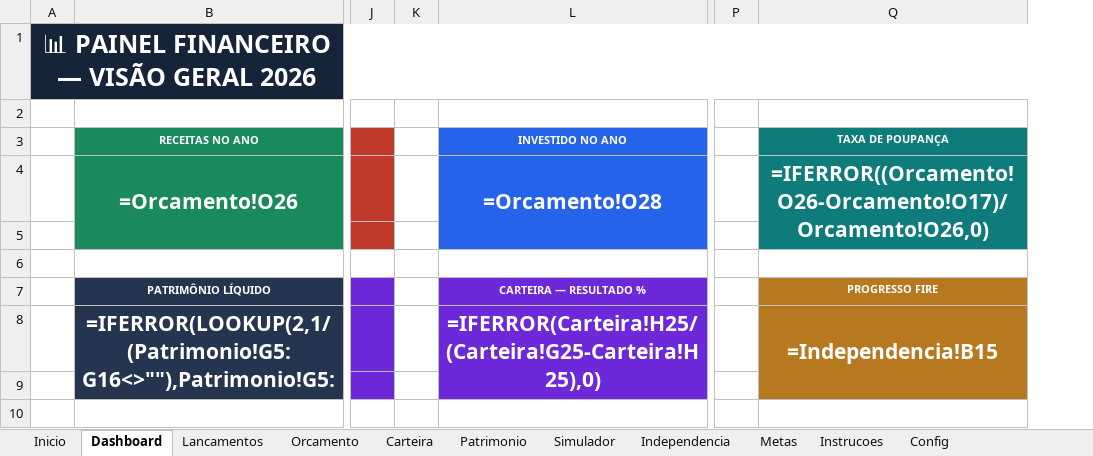
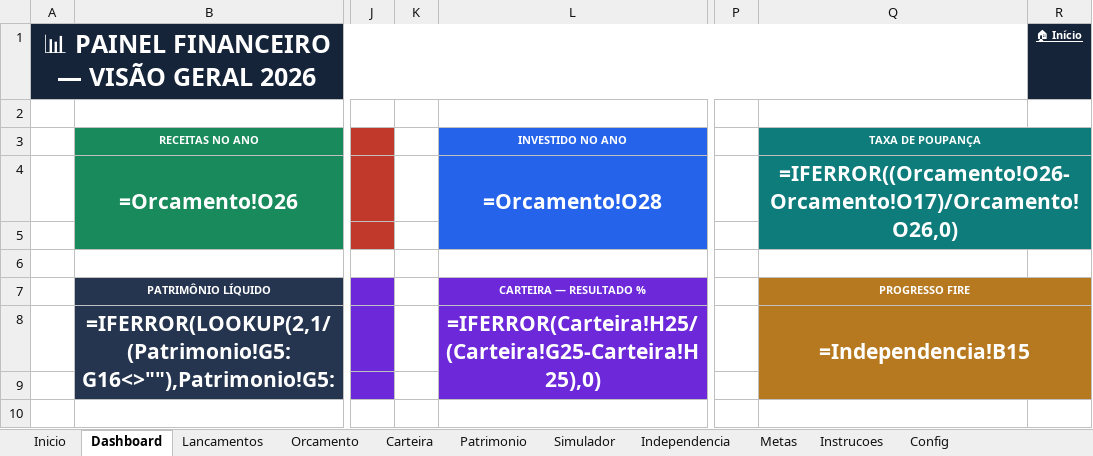
Before and after one commit to ahebeler1974/awesome-claude-skills, an Excel workbook: planilha-financas-investimentos/Planilha_Financas_e_Investimentos.xlsx, sheet Dashboard, drawn as a sheet; only a part is shown, gaps mark what is left out; values as stored, in another font and other column widths than the file's, no borders; formulas without a stored value are shown as written; charts and pictures not drawn; removed rows and columns are numbered as before the commit, all else as after; the diff covers the shown part only; the diff names each change by its address in the sheet, - before the commit and + after, or states it on an @@ line.

```diff
--- a/planilha-financas-investimentos/Planilha_Financas_e_Investimentos.xlsx (sheet Dashboard)
+++ b/planilha-financas-investimentos/Planilha_Financas_e_Investimentos.xlsx (sheet Dashboard)
-column K, empty
+column K, empty
-column P, empty
+column P, empty
+column R, row 1: 🏠 Início
+Q3:R3 merged
+Q7:R7 merged
```
Also changed, not shown: 6 added rows, 1 edited cell and merged cells elsewhere in this sheet, sheet Lancamentos, sheet Inicio, sheet Patrimonio, sheet Metas, sheet Carteira, sheet Simulador, 2 more sheets, charts or pictures, 1 other file.
